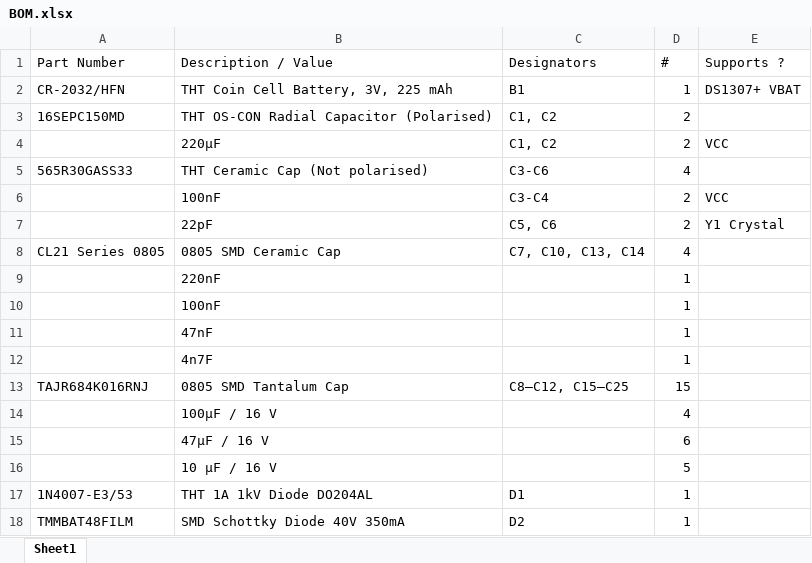
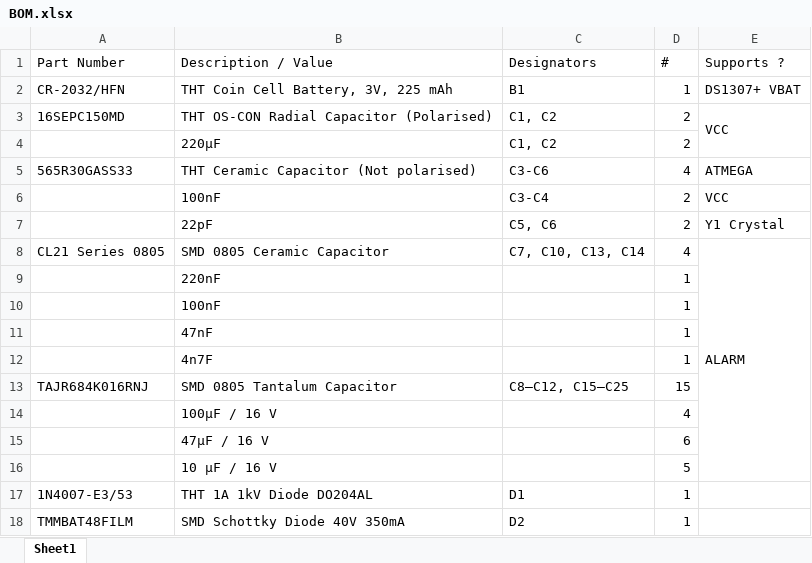
Before and after one commit to MilanBowz/Project_Ontwerpen_KlokWave, an Excel workbook: Info/BOM.xlsx, sheet Sheet1, drawn as a sheet; only a part is shown; values as stored, in another font and other column widths than the file's, no cell formats; the diff covers the shown part only; the diff names each change by its address in the sheet, - before the commit and + after, or states it on an @@ line.

```diff
--- a/Info/BOM.xlsx (sheet Sheet1)
+++ b/Info/BOM.xlsx (sheet Sheet1)
-E3 (Supports ?): (empty)
+E3 (Supports ?): VCC
+E3:E4 merged
-E4 (Supports ?): VCC
+E4 (Supports ?): (empty)
-B5 (Description / Value): THT Ceramic Cap (Not polarised)
+B5 (Description / Value): THT Ceramic Capacitor (Not polarised)
-E5 (Supports ?): (empty)
+E5 (Supports ?): ATMEGA
-B8 (Description / Value): 0805 SMD Ceramic Cap
+B8 (Description / Value): SMD 0805 Ceramic Capacitor
-E8 (Supports ?): (empty)
+E8 (Supports ?): ALARM
+E8:E16 merged
-B13 (Description / Value): 0805 SMD Tantalum Cap
+B13 (Description / Value): SMD 0805 Tantalum Capacitor
```
Also changed, not shown: 3 edited cells and merged cells elsewhere in this sheet, cell formats, 1 other file.
